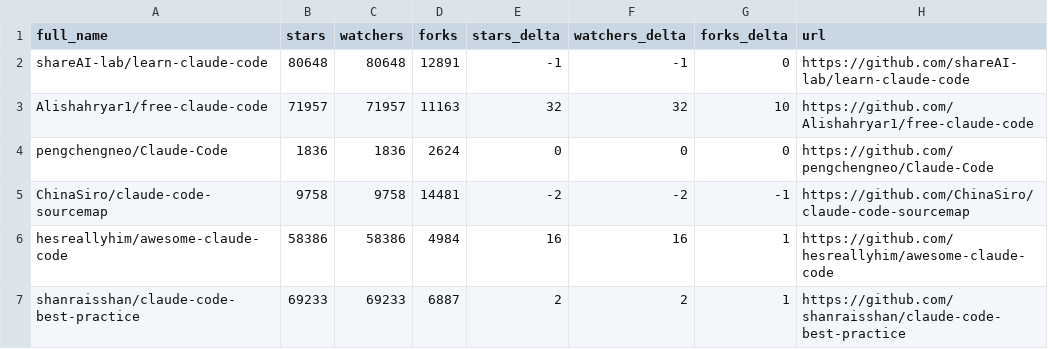
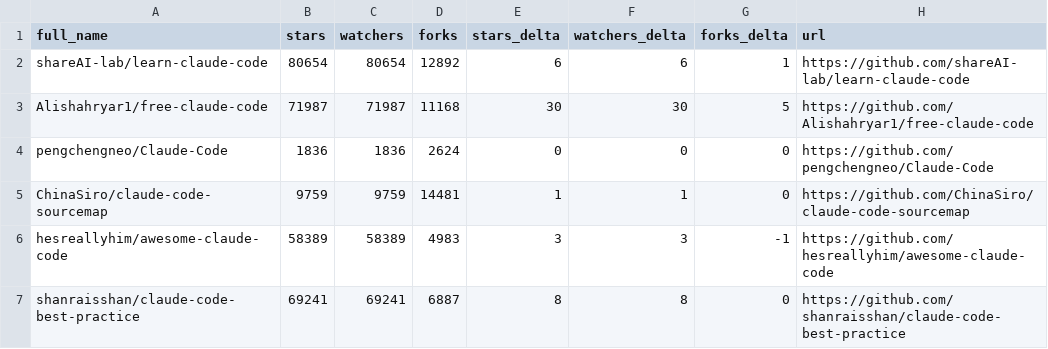
Before and after one commit to regodazr/awesome-claude-code, a CSV file: data/repo-ticker.csv, drawn as a sheet; only a part is shown; the diff covers the shown part only.

```diff
--- a/data/repo-ticker.csv
+++ b/data/repo-ticker.csv
@@ -1,7 +1,7 @@
 full_name,stars,watchers,forks,stars_delta,watchers_delta,forks_delta,url
-shareAI-lab/learn-claude-code,80648,80648,12891,-1,-1,0,https://github.com/shareAI-lab/learn-claude-code
-Alishahryar1/free-claude-code,71957,71957,11163,32,32,10,https://github.com/Alishahryar1/free-claude-code
+shareAI-lab/learn-claude-code,80654,80654,12892,6,6,1,https://github.com/shareAI-lab/learn-claude-code
+Alishahryar1/free-claude-code,71987,71987,11168,30,30,5,https://github.com/Alishahryar1/free-claude-code
 pengchengneo/Claude-Code,1836,1836,2624,0,0,0,https://github.com/pengchengneo/Claude-Code
-ChinaSiro/claude-code-sourcemap,9758,9758,14481,-2,-2,-1,https://github.com/ChinaSiro/claude-code-sourcemap
-hesreallyhim/awesome-claude-code,58386,58386,4984,16,16,1,https://github.com/hesreallyhim/awesome-claude-code
-shanraisshan/claude-code-best-practice,69233,69233,6887,2,2,1,https://github.com/shanraisshan/claude-code-best-practice
+ChinaSiro/claude-code-sourcemap,9759,9759,14481,1,1,0,https://github.com/ChinaSiro/claude-code-sourcemap
+hesreallyhim/awesome-claude-code,58389,58389,4983,3,3,-1,https://github.com/hesreallyhim/awesome-claude-code
+shanraisshan/claude-code-best-practice,69241,69241,6887,8,8,0,https://github.com/shanraisshan/claude-code-best-practice
```
Also changed, not shown: 1 added row, 1 removed row and 127 edited cells elsewhere in this file, 2 other files.
